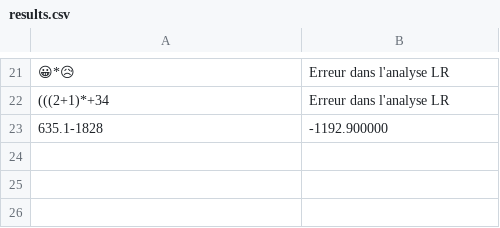
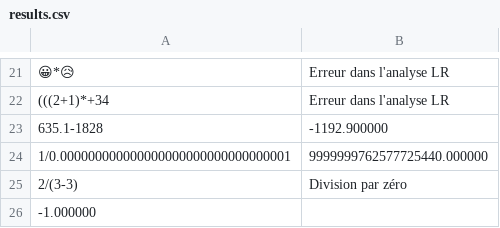
Before and after one commit to TomMacard/Projet-Compilation-Calculatrice, a CSV file: results.csv, drawn as a sheet; only a part is shown, gaps mark what is left out; the diff names each change by its address in the sheet, - before the commit and + after, or states it on an @@ line.

```diff
--- a/results.csv
+++ b/results.csv
+row 24: 1/0.000000000000000000000000000000001 | 9999999762577725440.000000
+row 25: 2/(3-3) | Division par zéro
+row 26: -1.000000
```
Also changed, not shown: 1 other file.
